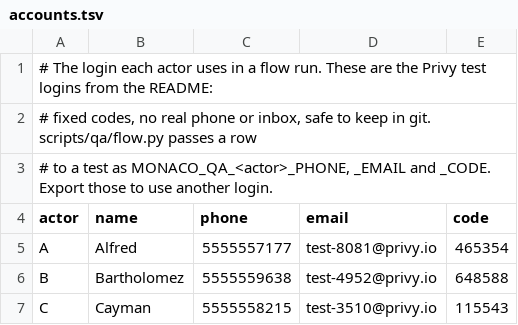
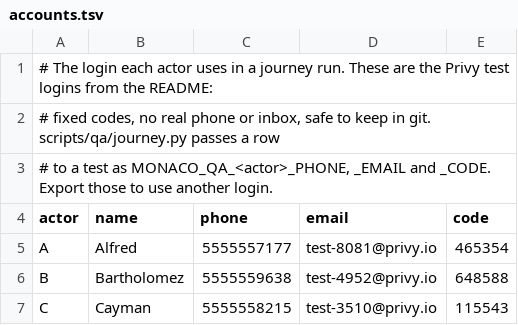
Before and after one commit to Munyon-Canyon/monaco, a TSV file: apps/mobile/qa/journeys/accounts.tsv, drawn as a sheet.

Commit message:
refactor(mobile): rename flow QA to journeys
packages/flows now owns the word flow: one backend command and the screen
that handles its outcomes. The end-to-end QA layer from #1718 becomes
journeys in prose, Swift types, the runner and the ios-journey-qa skill.

```diff
--- a/apps/mobile/qa/journeys/accounts.tsv
+++ b/apps/mobile/qa/journeys/accounts.tsv
@@ -1,3 +1,3 @@
-# The login each actor uses in a flow run. These are the Privy test logins from the README:
-# fixed codes, no real phone or inbox, safe to keep in git. scripts/qa/flow.py passes a row
+# The login each actor uses in a journey run. These are the Privy test logins from the README:
+# fixed codes, no real phone or inbox, safe to keep in git. scripts/qa/journey.py passes a row
 # to a test as MONACO_QA_<actor>_PHONE, _EMAIL and _CODE. Export those to use another login.
```
Also changed, not shown: 21 other files.
